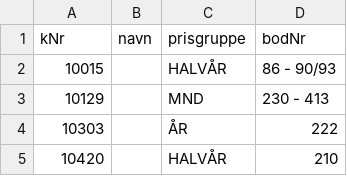
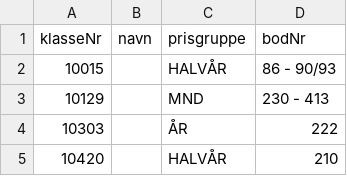
Before and after one commit to Mathias-Evjen/extra-plass-minilager, a CSV file: src/main/resources/bod.csv, drawn as a sheet; only a part is shown.

Commit message:
Alle referanser til "kategori" endret til "klasse"

```diff
--- a/src/main/resources/bod.csv
+++ b/src/main/resources/bod.csv
@@ -1,2 +1,2 @@
-kNr;navn;prisgruppe;bodNr
+klasseNr;navn;prisgruppe;bodNr
 10015;;HALVÅR;86 - 90/93
```
Also changed, not shown: src/main/resources/bod-klasse.csv, src/main/resources/klasse.csv, 13 other files.
